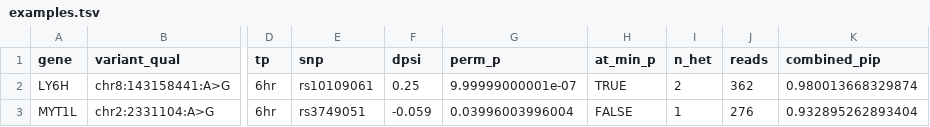
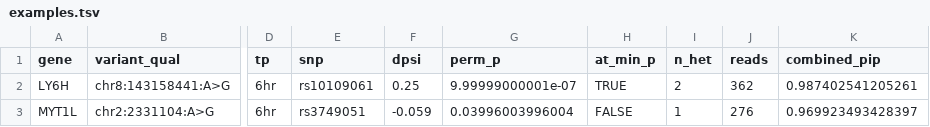
Before and after one commit to xsun1229/long_read_rna, a TSV file: docs/assets/grant_figures/examples.tsv, drawn as a sheet; only a part is shown, gaps mark what is left out; the diff names each change by its address in the sheet, - before the commit and + after, or states it on an @@ line.

```diff
--- a/docs/assets/grant_figures/examples.tsv
+++ b/docs/assets/grant_figures/examples.tsv
-K2 (combined_pip): 0.980013668329874
+K2 (combined_pip): 0.987402541205261
-K3 (combined_pip): 0.932895262893404
+K3 (combined_pip): 0.969923493428397
```
Also changed, not shown: 8 other files.
